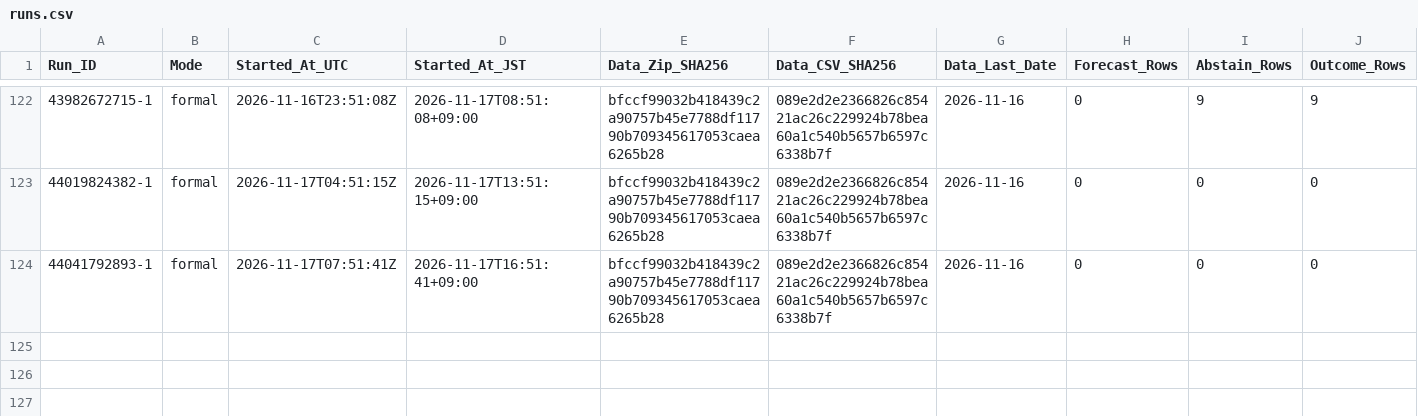
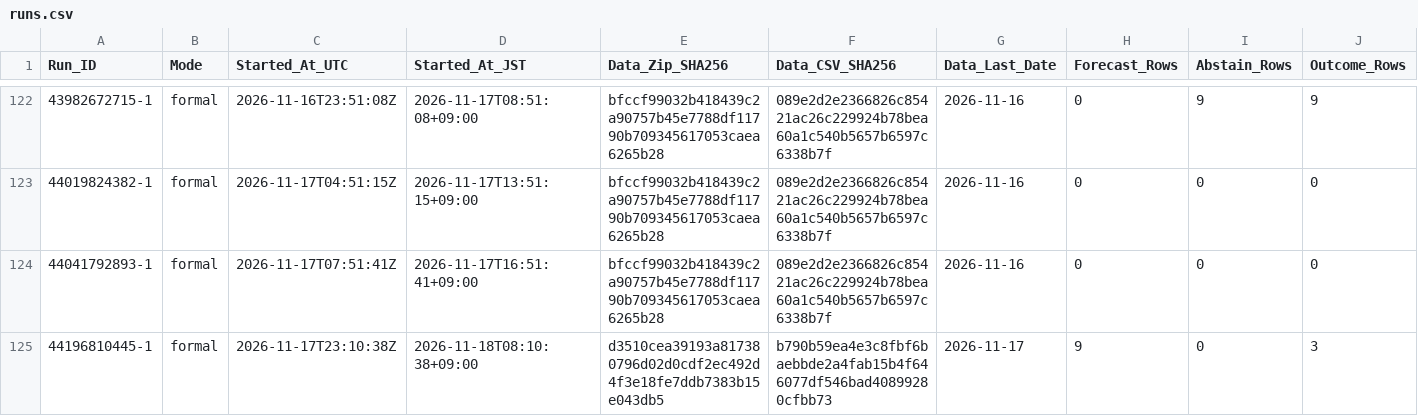
Before and after one commit to junsato1001-ops/-fx-forward-ledger, a CSV file: ledger/runs.csv, drawn as a sheet; only a part is shown, gaps mark what is left out; rows hold the shown columns only; the diff names each change by its address in the sheet, - before the commit and + after, or states it on an @@ line.

```diff
--- a/ledger/runs.csv
+++ b/ledger/runs.csv
+row 125: 44196810445-1 | formal | 2026-11-17T23:10:38Z | 2026-11-18T08:10:38+09:00 | d3510cea39193a817380796d02d0cdf2ec492d4f3e18fe7ddb7383b15e043db5 | b790b59ea4e3c8fbf6baebbde2a4fab15b4f646077df546bad40899280cfbb73 | 2026-11-17 | 9 | 0 | 3
```
Also changed, not shown: data/ecb/snapshots.csv, ledger/forecasts.csv, 2 other files.
